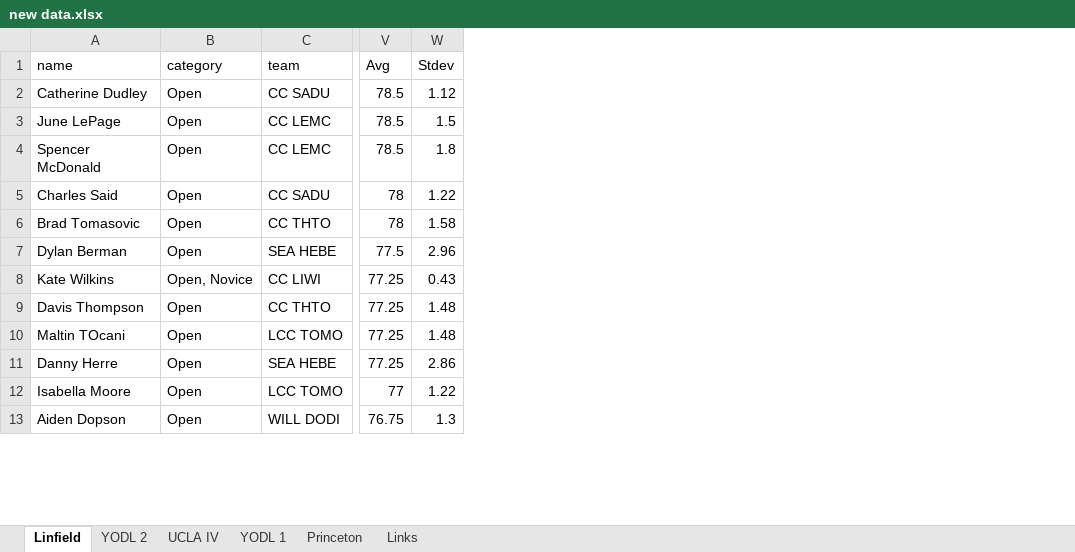
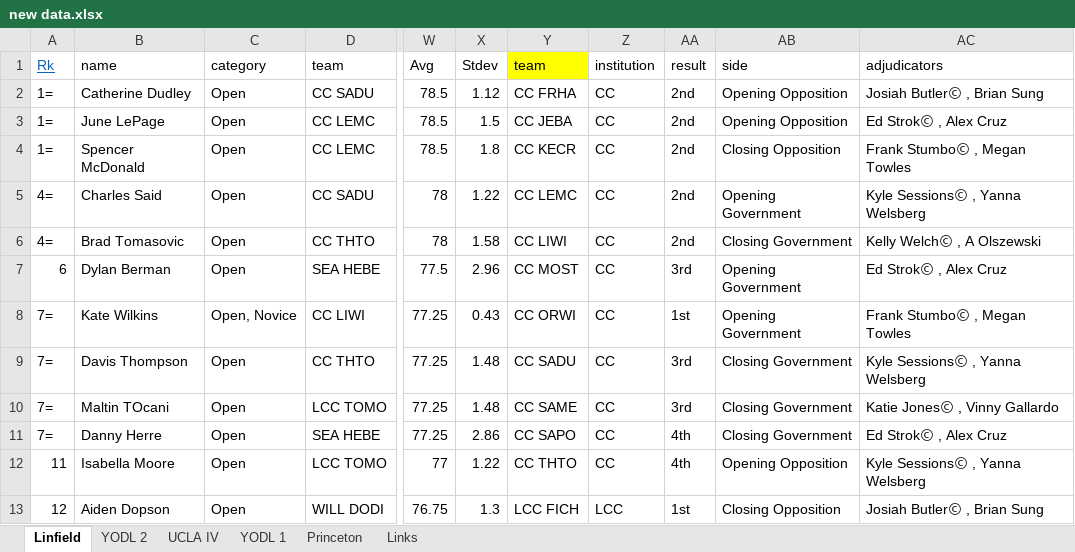
Before and after one commit to brsung/project-1, an Excel workbook: Data/new data.xlsx, sheet Linfield, drawn as a sheet; only a part is shown, gaps mark what is left out; values as stored, in another font and other column widths than the file's, no borders; the diff names each change by its address in the sheet, - before the commit and + after, or states it on an @@ line.

```diff
--- a/Data/new data.xlsx (sheet Linfield)
+++ b/Data/new data.xlsx (sheet Linfield)
+column A (Rk), rows 2-13: 1= | 1= | 1= | 4= | 4= | 6 | 7= | 7= | 7= | 7= | 11 | 12
+column Y (team), rows 2-13: CC FRHA | CC JEBA | CC KECR | CC LEMC | CC LIWI | CC MOST | CC ORWI | CC SADU | CC SAME | CC SAPO | CC THTO | LCC FICH
+column Z (institution), rows 2-13: CC | CC | CC | CC | CC | CC | CC | CC | CC | CC | CC | LCC
+column AA (result), rows 2-13: 2nd | 2nd | 2nd | 2nd | 2nd | 3rd | 1st | 3rd | 3rd | 4th | 4th | 1st
+column AB (side), rows 2-13: Opening Opposition | Opening Opposition | Closing Opposition | Opening Government | Closing Government | Opening Government | Opening Government | Closing Government | Closing Government | Closing Government | Opening Opposition | Closing Opposition
+column AC (adjudicators), rows 2-13: Josiah ButlerⒸ , Brian Sung | Ed StrokⒸ , Alex Cruz | Frank StumboⒸ , Megan Towles | Kyle SessionsⒸ , Yanna Welsberg | Kelly WelchⒸ , A Olszewski | Ed StrokⒸ , Alex Cruz | Frank StumboⒸ , Megan Towles | Kyle SessionsⒸ , Yanna Welsberg | Katie JonesⒸ , Vinny Gallardo | Ed StrokⒸ , Alex Cruz | Kyle SessionsⒸ , Yanna Welsberg | Josiah ButlerⒸ , Brian Sung
```
Also changed, not shown: sheet YODL 1, sheet YODL 2, sheet UCLA IV, sheet Princeton, 1 other file.
